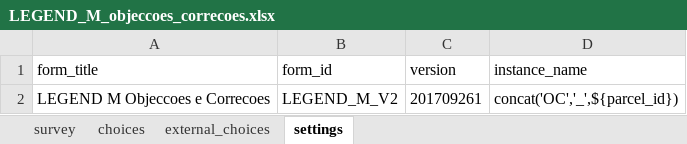
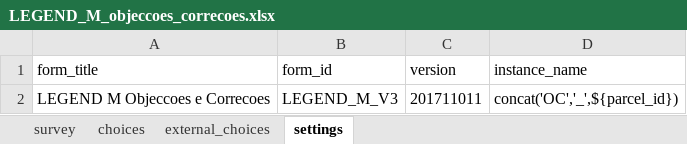
Before and after one commit to TerraFirmaMozambique/legend-odk-forms, an Excel workbook: M_objeccoes_correcoes/LEGEND_M_objeccoes_correcoes-media/LEGEND_M_objeccoes_correcoes.xlsx, sheet settings, drawn as a sheet; values as stored, in another font and other column widths than the file's, no borders; the diff names each change by its address in the sheet, - before the commit and + after, or states it on an @@ line.

Commit message:
New version of O&C form

```diff
--- a/M_objeccoes_correcoes/LEGEND_M_objeccoes_correcoes-media/LEGEND_M_objeccoes_correcoes.xlsx (sheet settings)
+++ b/M_objeccoes_correcoes/LEGEND_M_objeccoes_correcoes-media/LEGEND_M_objeccoes_correcoes.xlsx (sheet settings)
-B2 (form_id): LEGEND_M_V2
+B2 (form_id): LEGEND_M_V3
-C2 (version): 201709261
+C2 (version): 201711011
```
Also changed, not shown: sheet survey, sheet choices, 1 other file.
